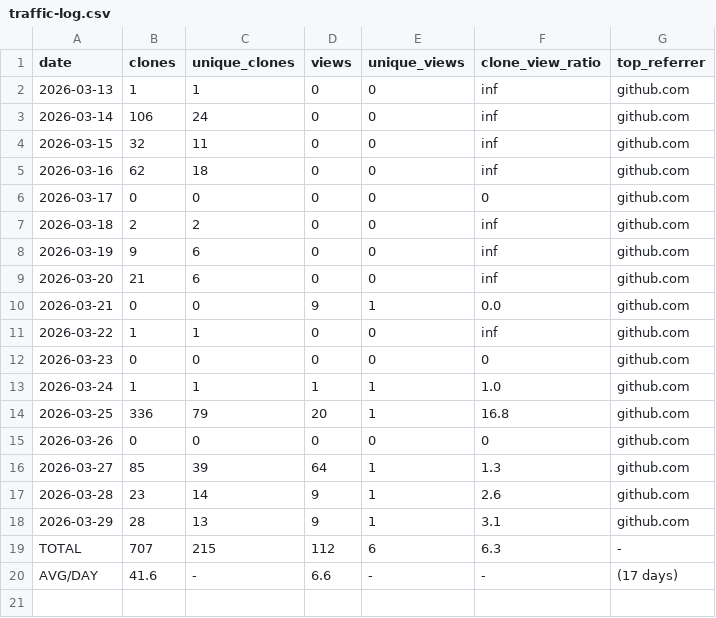
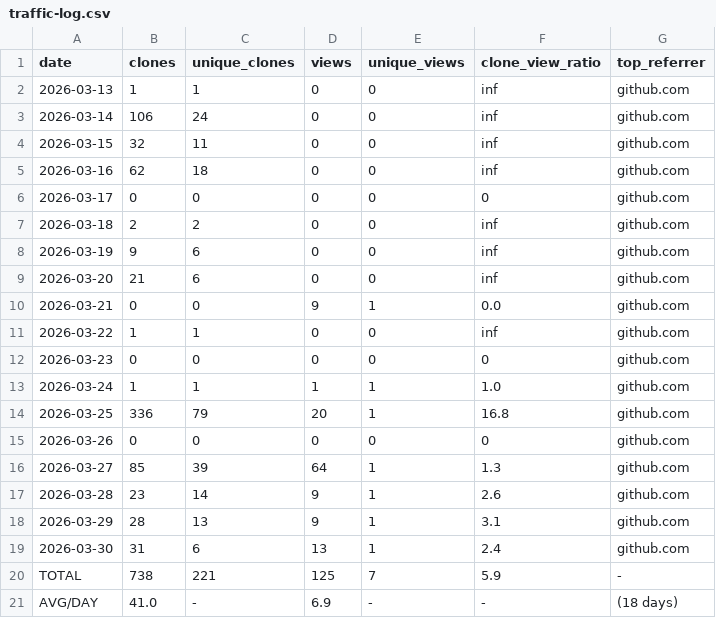
Before and after one commit to mohamedyaakoubi/MohamedYakoubi, a CSV file: traffic-data/traffic-log.csv, drawn as a sheet.

```diff
--- a/traffic-data/traffic-log.csv
+++ b/traffic-data/traffic-log.csv
@@ -18,3 +18,4 @@ date,clones,unique_clones,views,unique_views,clone_view_ratio,top_referrer
 2026-03-29,28,13,9,1,3.1,github.com
-TOTAL,707,215,112,6,6.3,-
-AVG/DAY,41.6,-,6.6,-,-,(17 days)
+2026-03-30,31,6,13,1,2.4,github.com
+TOTAL,738,221,125,7,5.9,-
+AVG/DAY,41.0,-,6.9,-,-,(18 days)
```
Also changed, not shown: 1 other file.
